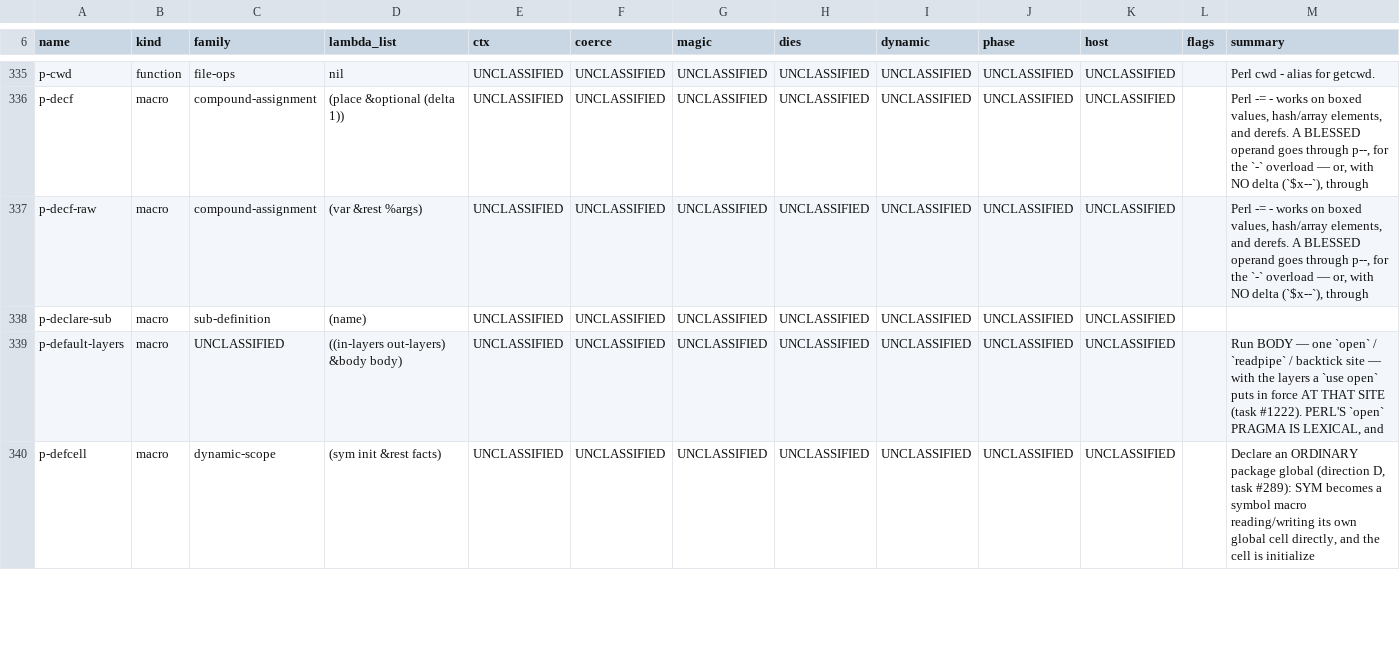
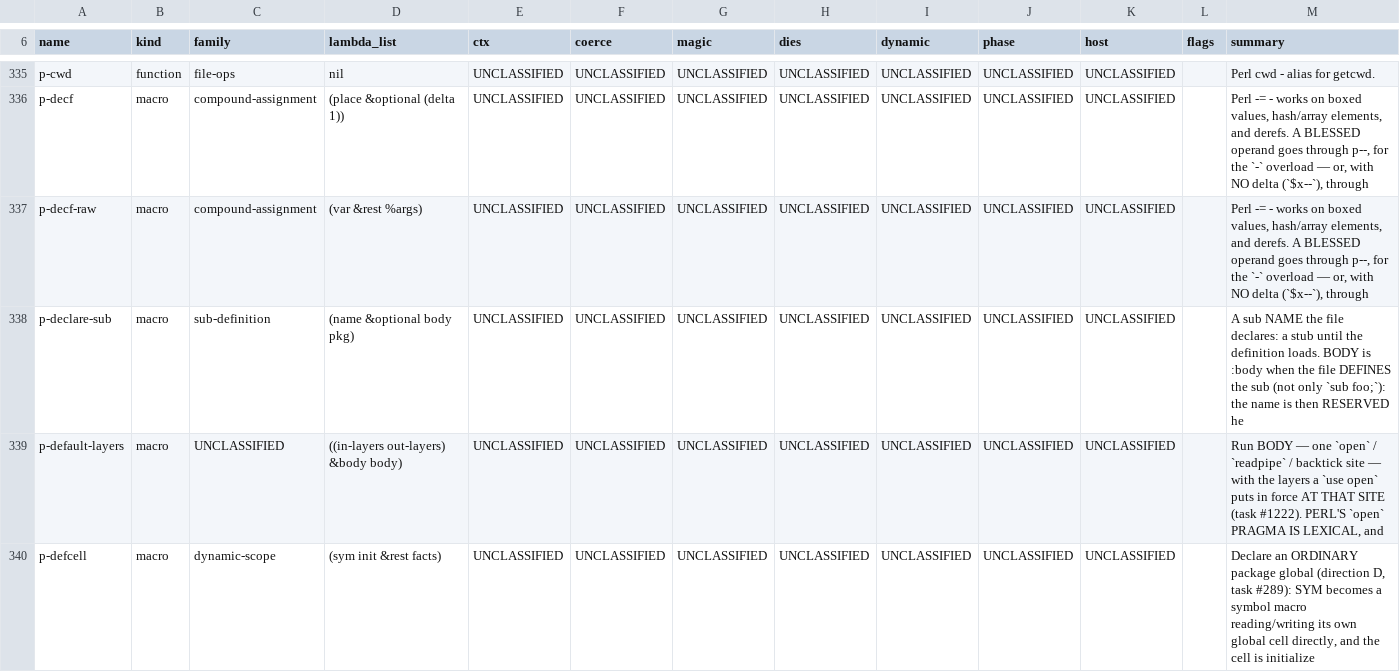
Before and after one commit to Percolisp/pcl, a TSV file: docs/ir-op-inventory.tsv, drawn as a sheet; only a part is shown, gaps mark what is left out.

```diff
--- a/docs/ir-op-inventory.tsv
+++ b/docs/ir-op-inventory.tsv
@@ -337,3 +337,3 @@ p-decf	macro	compound-assignment	(place &optional (delta 1))	UNCLASSIFIED	UNCLAS
 p-decf-raw	macro	compound-assignment	(var &rest %args)	UNCLASSIFIED	UNCLASSIFIED	UNCLASSIFIED	UNCLASSIFIED	UNCLASSIFIED	UNCLASSIFIED	UNCLASSIFIED		Perl -= - works on boxed values, hash/array elements, and derefs. A BLESSED operand goes through p--, for the `-` overload — or, with NO delta (`$x--`), through
-p-declare-sub	macro	sub-definition	(name)	UNCLASSIFIED	UNCLASSIFIED	UNCLASSIFIED	UNCLASSIFIED	UNCLASSIFIED	UNCLASSIFIED	UNCLASSIFIED		
+p-declare-sub	macro	sub-definition	(name &optional body pkg)	UNCLASSIFIED	UNCLASSIFIED	UNCLASSIFIED	UNCLASSIFIED	UNCLASSIFIED	UNCLASSIFIED	UNCLASSIFIED		A sub NAME the file declares: a stub until the definition loads. BODY is :body when the file DEFINES the sub (not only `sub foo;`): the name is then RESERVED he
 p-default-layers	macro	UNCLASSIFIED	((in-layers out-layers) &body body)	UNCLASSIFIED	UNCLASSIFIED	UNCLASSIFIED	UNCLASSIFIED	UNCLASSIFIED	UNCLASSIFIED	UNCLASSIFIED		Run BODY — one `open` / `readpipe` / backtick site — with the layers a `use open` puts in force AT THAT SITE (task #1222). PERL'S `open` PRAGMA IS LEXICAL, and
```
Also changed, not shown: 1 other file.
